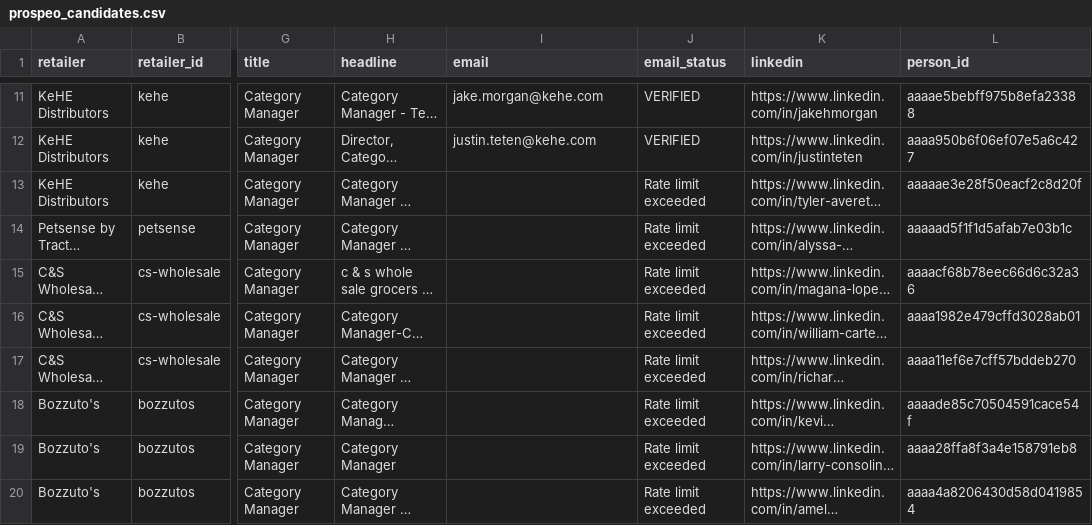
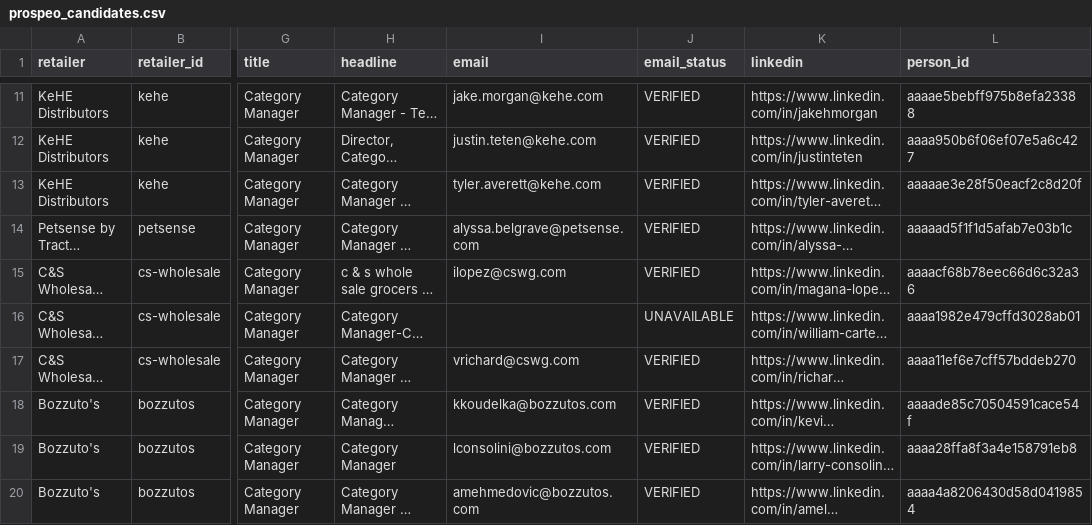
Before and after one commit to homedoctorpro/catalyst-walmart-dashboard, a CSV file: Reports/prospeo_candidates.csv, drawn as a sheet; only a part is shown, gaps mark what is left out; long unchanged cells end in …; the diff names each change by its address in the sheet, - before the commit and + after, or states it on an @@ line.

```diff
--- a/Reports/prospeo_candidates.csv
+++ b/Reports/prospeo_candidates.csv
-I13 (email): (empty)
+I13 (email): tyler.averett@kehe.com
-J13:J15 (email_status): Rate limit exceeded
+J13:J15 (email_status): VERIFIED
-I14 (email): (empty)
+I14 (email): alyssa.belgrave@petsense.com
-I15 (email): (empty)
+I15 (email): ilopez@cswg.com
-J16 (email_status): Rate limit exceeded
+J16 (email_status): UNAVAILABLE
-I17 (email): (empty)
+I17 (email): vrichard@cswg.com
-J17:J20 (email_status): Rate limit exceeded
+J17:J20 (email_status): VERIFIED
-I18 (email): (empty)
+I18 (email): kkoudelka@bozzutos.com
-I19 (email): (empty)
+I19 (email): lconsolini@bozzutos.com
-I20 (email): (empty)
+I20 (email): amehmedovic@bozzutos.com
```
